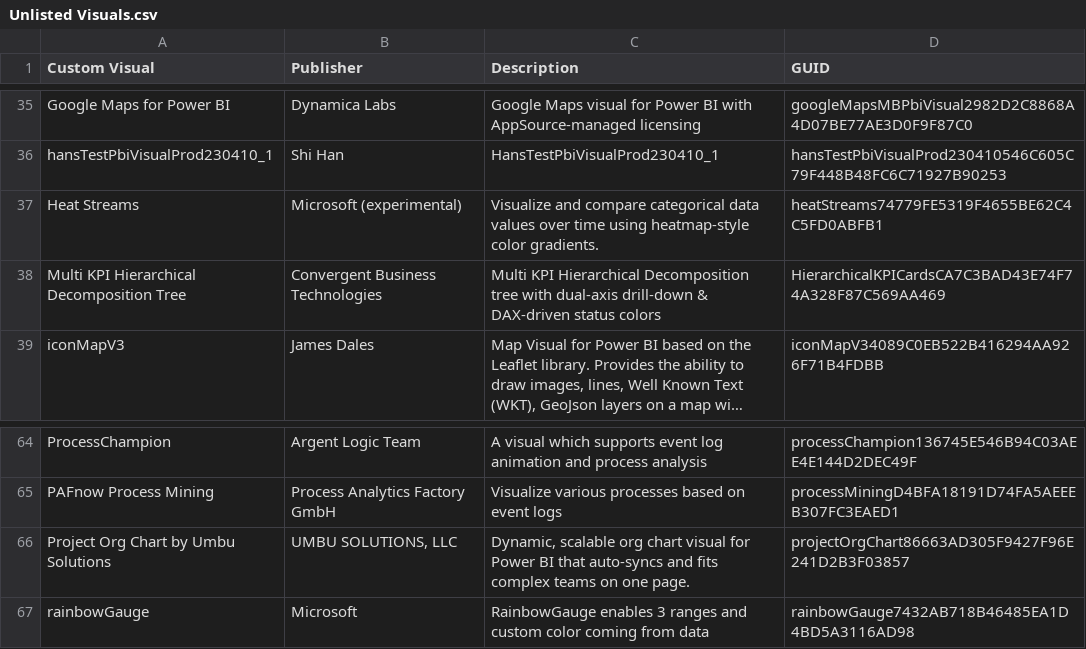
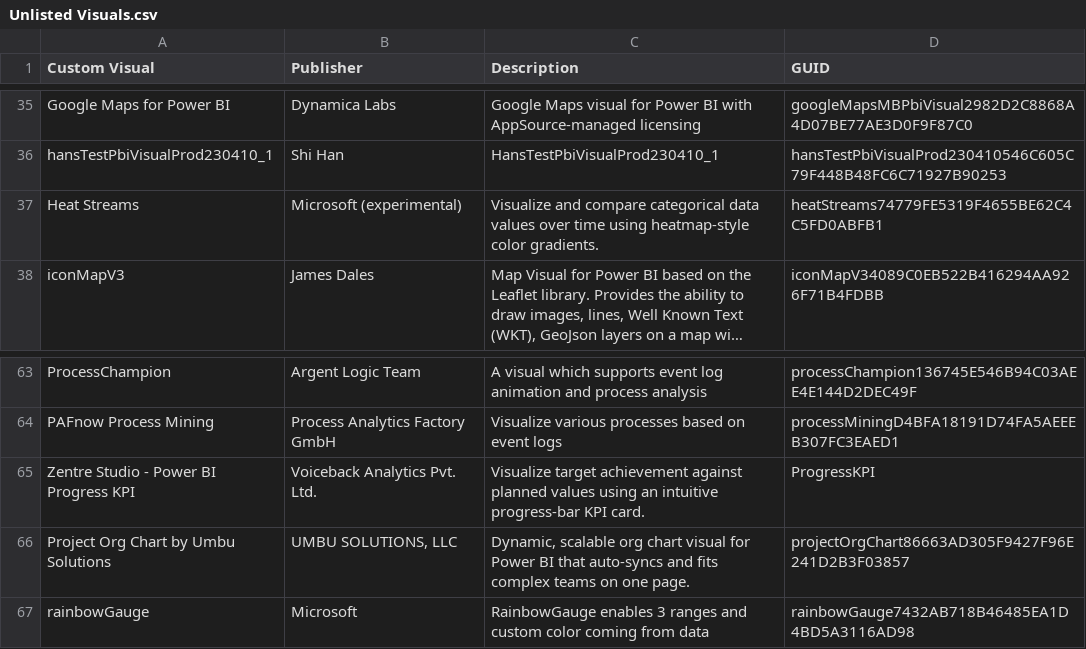
Before and after one commit to DataChant/PowerBI-Visuals-AppSource, a CSV file: Unlisted Visuals.csv, drawn as a sheet; only a part is shown, gaps mark what is left out; long unchanged cells end in …; removed rows and columns are numbered as before the commit, all else as after; the diff names each change by its address in the sheet, - before the commit and + after, or states it on an @@ line.

```diff
--- a/Unlisted Visuals.csv
+++ b/Unlisted Visuals.csv
-row 38: Multi KPI Hierarchical Decomposition Tree | Convergent Business Technologies | Multi KPI Hierarchical Decomposition tree with dual-axis drill-down & DAX-driven status colors | HierarchicalKPICardsCA7C3BAD43E74F74A328F87C569AA469
+row 65: Zentre Studio - Power BI Progress KPI | Voiceback Analytics Pvt. Ltd. | Visualize target achievement against planned values using an intuitive progress-bar KPI card. | ProgressKPI
```
Also changed, not shown: Visuals Summary.csv, 45 other files.
